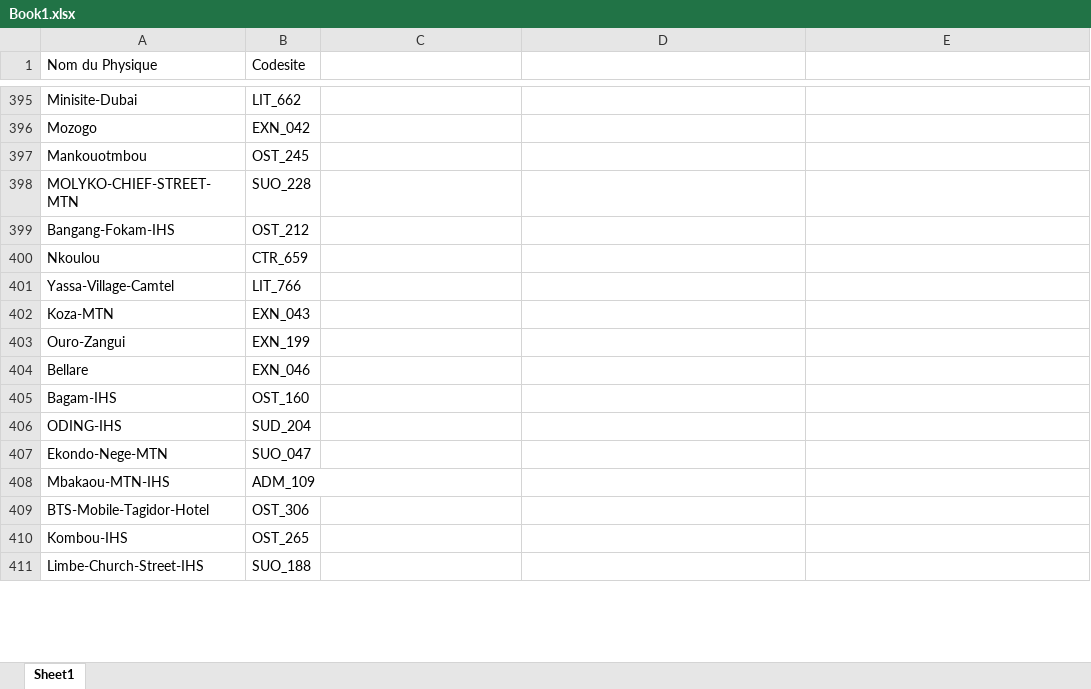
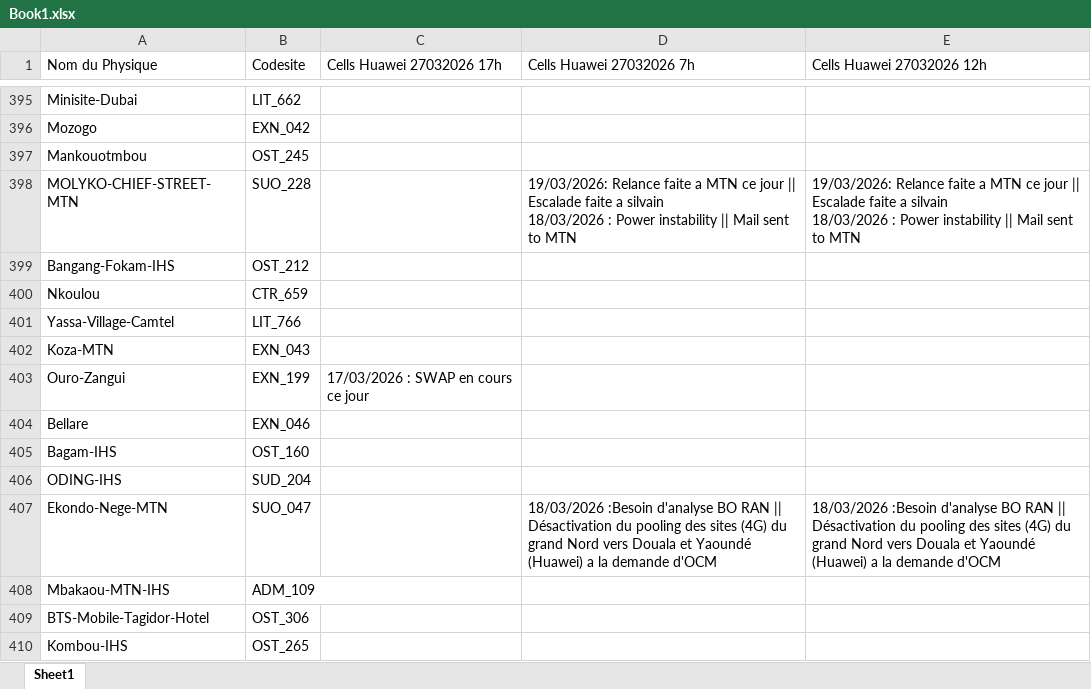
Before and after one commit to darrelX/Project-NUR, an Excel workbook: inputs/Book1.xlsx, sheet Sheet1, drawn as a sheet; only a part is shown, gaps mark what is left out; the shorter side is filled out with more unchanged rows; values as stored, in another font and other column widths than the file's, no cell formats; conditional formats not drawn; ↵ is a line break in a cell; the diff covers the shown part only; the diff names each change by its address in the sheet, - before the commit and + after, or states it on an @@ line.

```diff
--- a/inputs/Book1.xlsx (sheet Sheet1)
+++ b/inputs/Book1.xlsx (sheet Sheet1)
-C1: (empty)
+C1: Cells Huawei 27032026 17h
-D1: (empty)
+D1: Cells Huawei 27032026 7h
-E1: (empty)
+E1: Cells Huawei 27032026 12h
-D398 (Cells Huawei 27032026 7h): (empty)
+D398 (Cells Huawei 27032026 7h): 19/03/2026: Relance faite a MTN ce jour || Escalade faite a silvain ↵ 18/03/2026 : Power instability || Mail sent to MTN
-E398 (Cells Huawei 27032026 12h): (empty)
+E398 (Cells Huawei 27032026 12h): 19/03/2026: Relance faite a MTN ce jour || Escalade faite a silvain ↵ 18/03/2026 : Power instability || Mail sent to MTN
-C403 (Cells Huawei 27032026 17h): (empty)
+C403 (Cells Huawei 27032026 17h): 17/03/2026 : SWAP en cours ce jour
-D407 (Cells Huawei 27032026 7h): (empty)
+D407 (Cells Huawei 27032026 7h): 18/03/2026 :Besoin d'analyse BO RAN || Désactivation du pooling des sites (4G) du grand Nord vers Douala et Yaoundé (Huawei) a la demande d'OCM
-E407 (Cells Huawei 27032026 12h): (empty)
+E407 (Cells Huawei 27032026 12h): 18/03/2026 :Besoin d'analyse BO RAN || Désactivation du pooling des sites (4G) du grand Nord vers Douala et Yaoundé (Huawei) a la demande d'OCM
```
Also changed, not shown: 194 edited cells elsewhere in this sheet, cell formats, formulas that keep their value, 12 other files.
